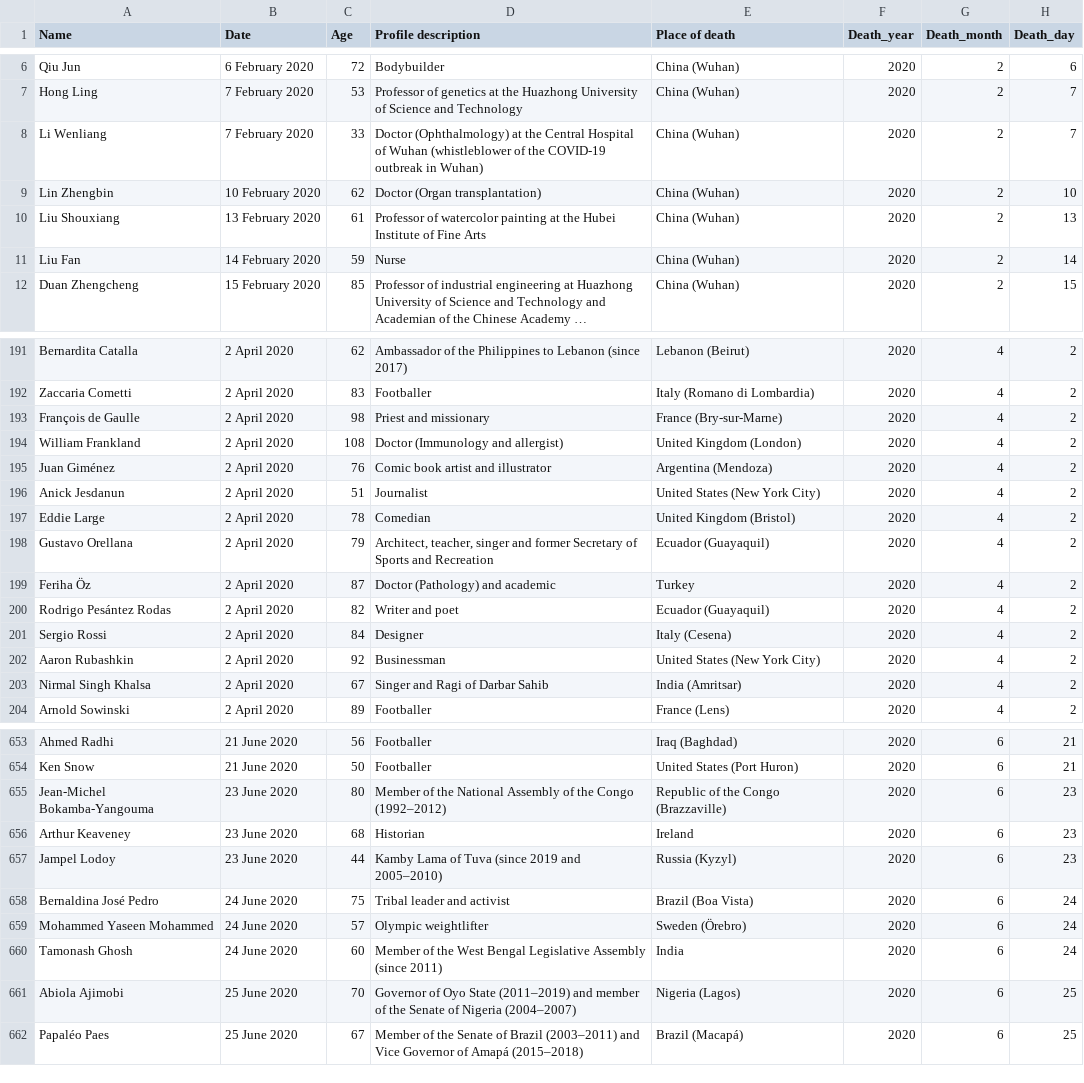
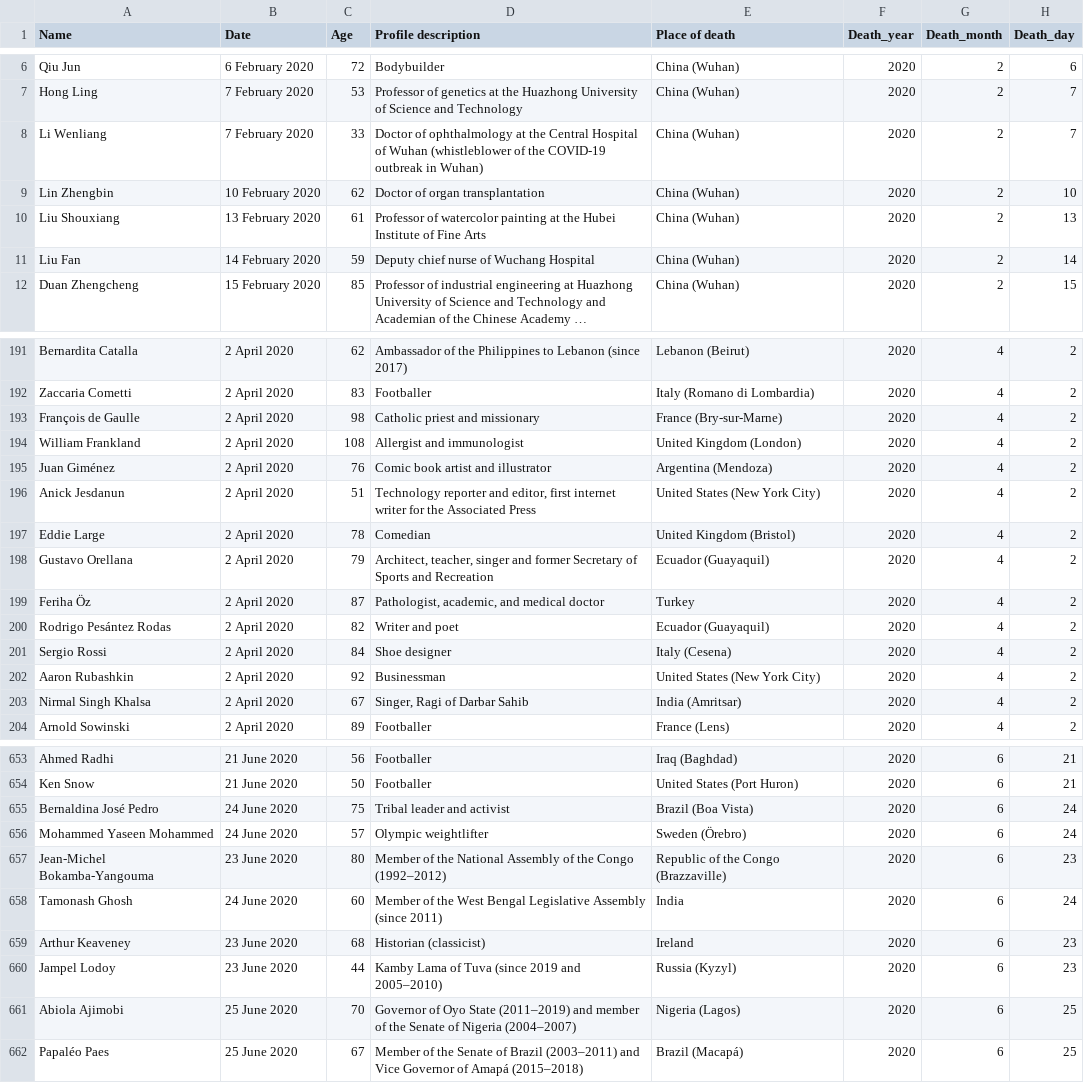
Before and after one commit to tunabellybella/wiki-scraper, a CSV file: covid_deaths.csv, drawn as a sheet; only a part is shown, gaps mark what is left out; long unchanged cells end in …; removed rows and columns are numbered as before the commit, all else as after; the diff covers the shown part only; the diff names each change by its address in the sheet, - before the commit and + after, or states it on an @@ line.

```diff
--- a/covid_deaths.csv
+++ b/covid_deaths.csv
-D8 (Profile description): Doctor (Ophthalmology) at the…
+D8 (Profile description): Doctor of ophthalmology at the…
-D9 (Profile description): Doctor (Organ transplantation)
+D9 (Profile description): Doctor of organ transplantation
-D11 (Profile description): Nurse
+D11 (Profile description): Deputy chief nurse of Wuchang Hospital
-D193 (Profile description): Priest and missionary
+D193 (Profile description): Catholic priest and missionary
-D194 (Profile description): Doctor (Immunology and allergist)
+D194 (Profile description): Allergist and immunologist
-D196 (Profile description): Journalist
+D196 (Profile description): Technology reporter and editor, first internet writer for the Associated Press
-D199 (Profile description): Doctor (Pathology) and academic
+D199 (Profile description): Pathologist, academic, and medical doctor
-D201 (Profile description): Designer
+D201 (Profile description): Shoe designer
-D203 (Profile description): Singer and Ragi of Darbar Sahib
+D203 (Profile description): Singer, Ragi of Darbar Sahib
-row 656: Arthur Keaveney | 23 June 2020 | 68 | Historian | Ireland | 2020 | 6 | 23
@@ row 655 moved to row 657: Jean-Michel Bokamba-Yangouma @@
+row 659: Arthur Keaveney | 23 June 2020 | 68 | Historian (classicist) | Ireland | 2020 | 6 | 23
@@ row 657 moved to row 660: Jampel Lodoy @@
```
Also changed, not shown: 61 edited cells elsewhere in this file.
